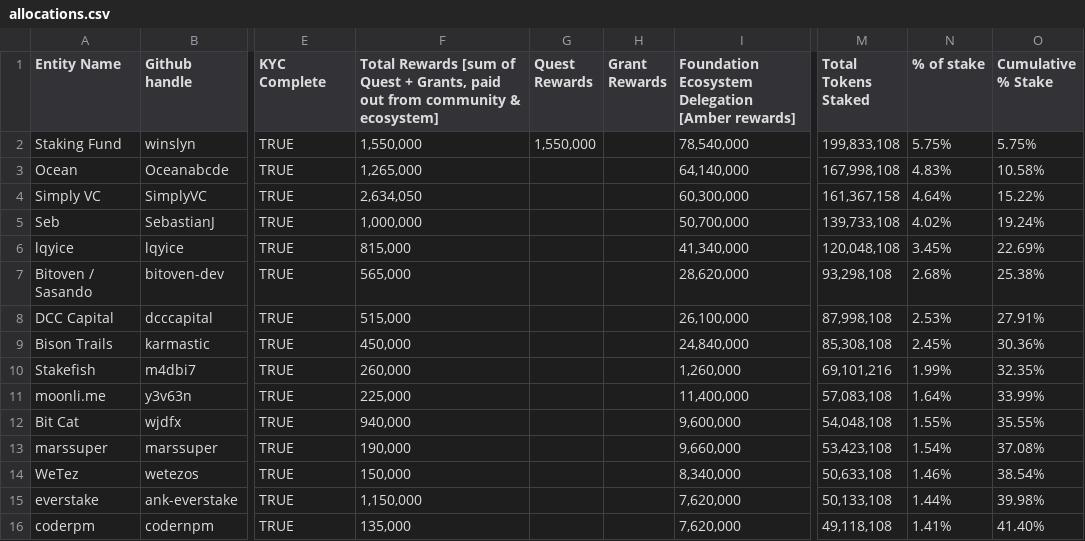
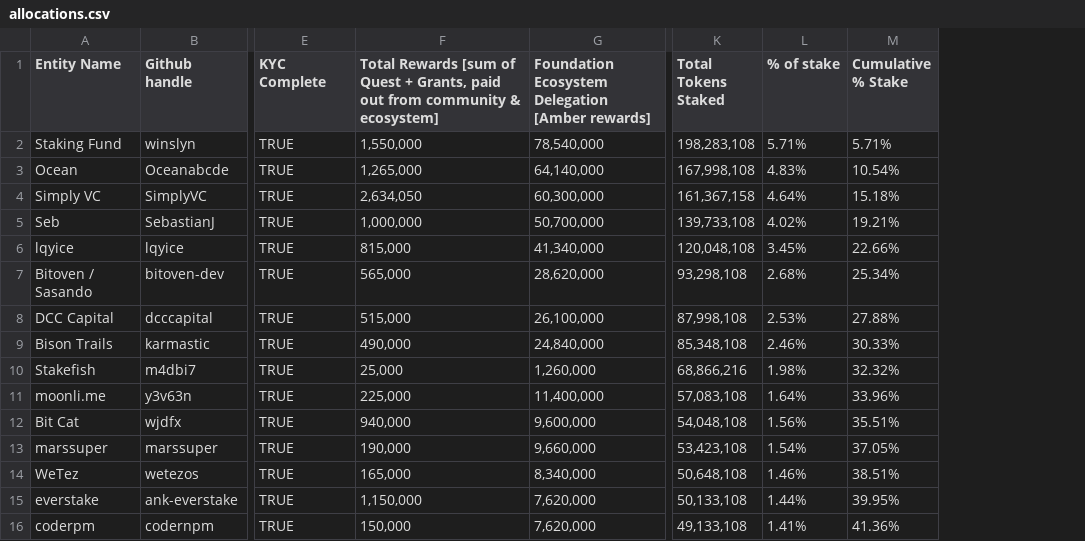
Before and after one commit to oasisprotocol/mainnet-entities, a CSV file: .github/allocations.csv, drawn as a sheet; only a part is shown, gaps mark what is left out; removed rows and columns are numbered as before the commit, all else as after; the diff covers the shown part only; the diff names each change by its address in the sheet, - before the commit and + after, or states it on an @@ line.

Commit message:
Update allocations

```diff
--- a/.github/allocations.csv
+++ b/.github/allocations.csv
-column G (Quest Rewards), row 2: 1,550,000
-column H (Grant Rewards), empty
-K2 (Total Tokens Staked): 199,833,108
+K2 (Total Tokens Staked): 198,283,108
-L2 (% of stake): 5.75%
+L2 (% of stake): 5.71%
-M2 (Cumulative % Stake): 5.75%
+M2 (Cumulative % Stake): 5.71%
-M3 (Cumulative % Stake): 10.58%
+M3 (Cumulative % Stake): 10.54%
-M4 (Cumulative % Stake): 15.22%
+M4 (Cumulative % Stake): 15.18%
-M5 (Cumulative % Stake): 19.24%
+M5 (Cumulative % Stake): 19.21%
-M6 (Cumulative % Stake): 22.69%
+M6 (Cumulative % Stake): 22.66%
-M7 (Cumulative % Stake): 25.38%
+M7 (Cumulative % Stake): 25.34%
-M8 (Cumulative % Stake): 27.91%
+M8 (Cumulative % Stake): 27.88%
-F9: 450,000
+F9: 490,000
-K9 (Total Tokens Staked): 85,308,108
+K9 (Total Tokens Staked): 85,348,108
-L9 (% of stake): 2.45%
+L9 (% of stake): 2.46%
-M9 (Cumulative % Stake): 30.36%
+M9 (Cumulative % Stake): 30.33%
-F10: 260,000
+F10: 25,000
-K10 (Total Tokens Staked): 69,101,216
+K10 (Total Tokens Staked): 68,866,216
-L10 (% of stake): 1.99%
+L10 (% of stake): 1.98%
-M10 (Cumulative % Stake): 32.35%
+M10 (Cumulative % Stake): 32.32%
-M11 (Cumulative % Stake): 33.99%
+M11 (Cumulative % Stake): 33.96%
-L12 (% of stake): 1.55%
+L12 (% of stake): 1.56%
-M12 (Cumulative % Stake): 35.55%
+M12 (Cumulative % Stake): 35.51%
-M13 (Cumulative % Stake): 37.08%
+M13 (Cumulative % Stake): 37.05%
-F14: 150,000
+F14: 165,000
-K14 (Total Tokens Staked): 50,633,108
+K14 (Total Tokens Staked): 50,648,108
-M14 (Cumulative % Stake): 38.54%
+M14 (Cumulative % Stake): 38.51%
-M15 (Cumulative % Stake): 39.98%
+M15 (Cumulative % Stake): 39.95%
-F16: 135,000
+F16: 150,000
-K16 (Total Tokens Staked): 49,118,108
+K16 (Total Tokens Staked): 49,133,108
-M16 (Cumulative % Stake): 41.40%
+M16 (Cumulative % Stake): 41.36%
```
Also changed, not shown: 2 added rows, 1 removed row and 123 edited cells elsewhere in this file.
